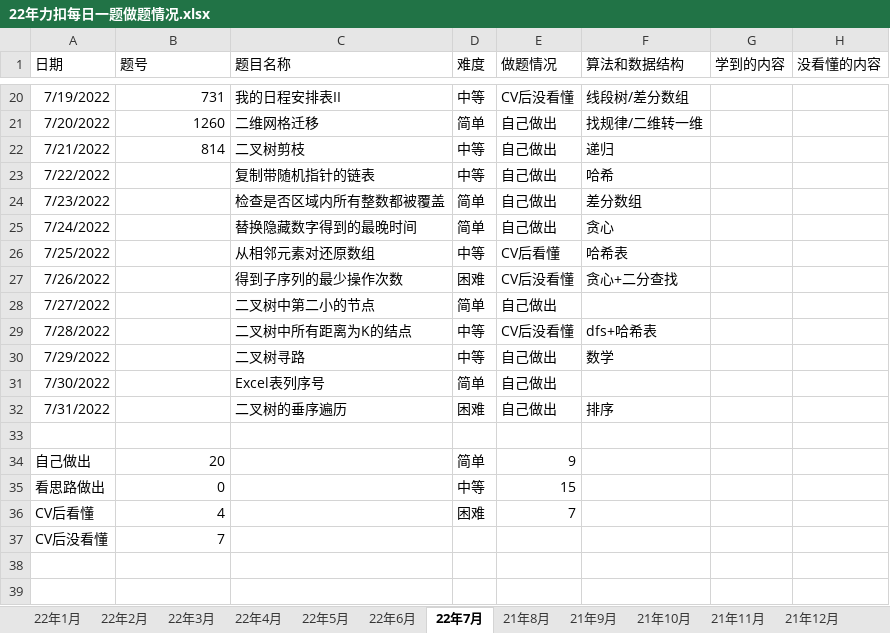
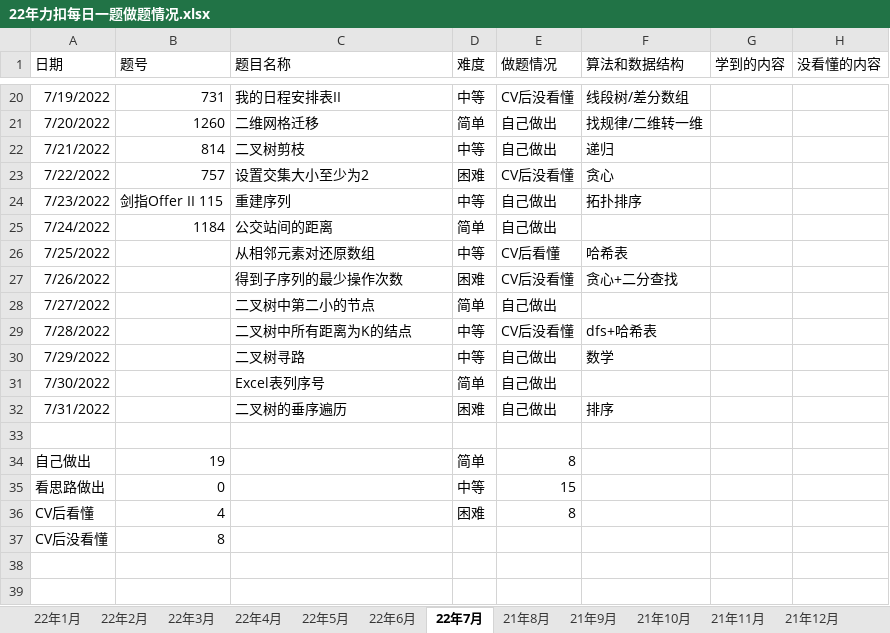
Before and after one commit to S-N-O-R-L-A-X/leetcode, an Excel workbook: 22年力扣每日一题做题情况.xlsx, sheet 22年7月, drawn as a sheet; only a part is shown, gaps mark what is left out; values as stored, in another font and other column widths than the file's, no borders; charts and pictures not drawn; the diff names each change by its address in the sheet, - before the commit and + after, or states it on an @@ line.

Commit message:
7-24

```diff
--- a/22年力扣每日一题做题情况.xlsx (sheet 22年7月)
+++ b/22年力扣每日一题做题情况.xlsx (sheet 22年7月)
-B23 (题号): (empty)
+B23 (题号): 757
-C23 (题目名称): 复制带随机指针的链表
+C23 (题目名称): 设置交集大小至少为2
-D23 (难度): 中等
+D23 (难度): 困难
-E23 (做题情况): 自己做出
+E23 (做题情况): CV后没看懂
-F23 (算法和数据结构): 哈希
+F23 (算法和数据结构): 贪心
-B24 (题号): (empty)
+B24 (题号): 剑指Offer II 115
-C24 (题目名称): 检查是否区域内所有整数都被覆盖
+C24 (题目名称): 重建序列
-D24 (难度): 简单
+D24 (难度): 中等
-F24 (算法和数据结构): 差分数组
+F24 (算法和数据结构): 拓扑排序
-B25 (题号): (empty)
+B25 (题号): 1184
-C25 (题目名称): 替换隐藏数字得到的最晚时间
+C25 (题目名称): 公交站间的距离
-F25 (算法和数据结构): 贪心
+F25 (算法和数据结构): (empty)
-B34 (题号): 20
+B34 (题号): 19
-E34 (做题情况): 9
+E34 (做题情况): 8
-E36 (做题情况): 7
+E36 (做题情况): 8
-B37 (题号): 7
+B37 (题号): 8
```
Also changed, not shown: charts or pictures.
